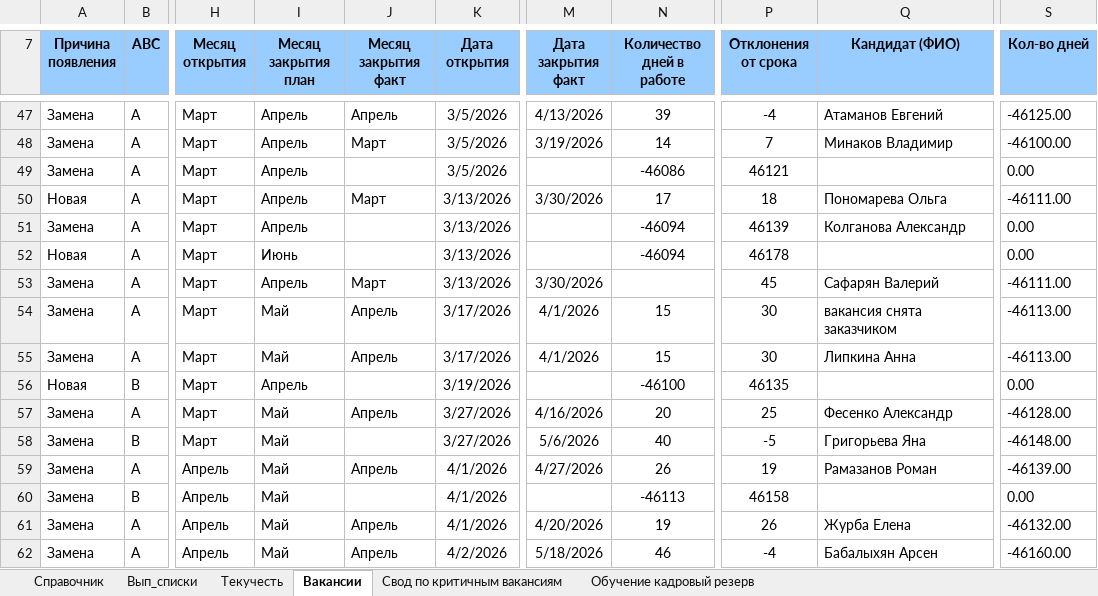
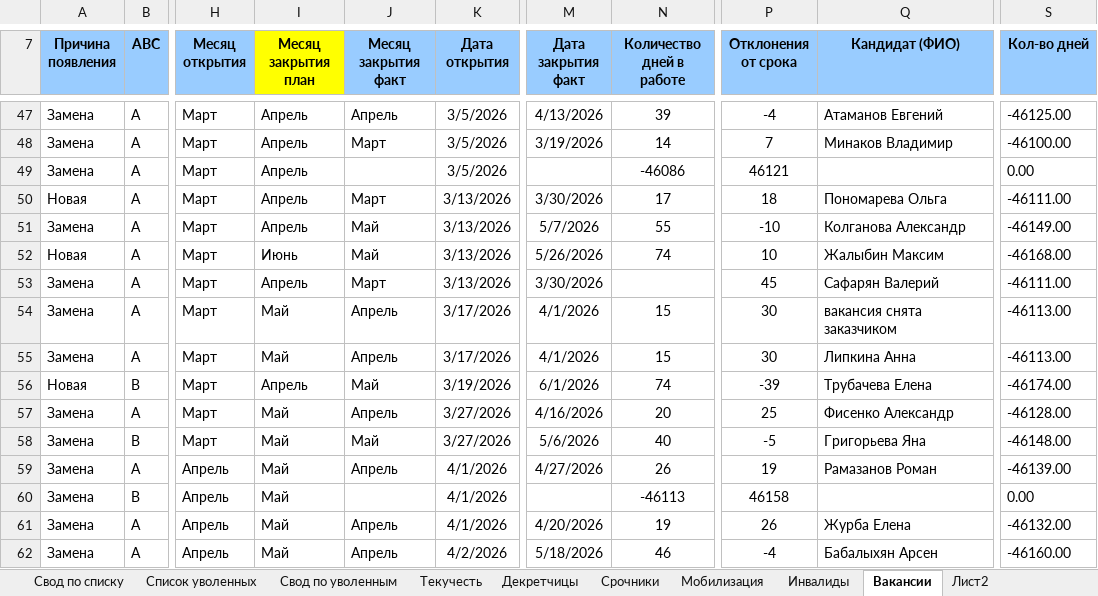
Before and after one commit to david12345abc/DashboardBack, an Excel workbook: sup/SUP_data.xlsx, sheet Вакансии, drawn as a sheet; only a part is shown, gaps mark what is left out; values as stored, in another font and other column widths than the file's, no borders; the diff covers the shown part only; the diff names each change by its address in the sheet, - before the commit and + after, or states it on an @@ line.

Commit message:
Обновлены модули для обработки данных по вакансиям и адаптации, включая переход на использование библиотеки xlrd для чтения Excel-файлов. Изменены источники данных и улучшена логика обработки, добавлены новые функции для работы с месяцами и планами. Обновлены зависимости в requirements.txt.

```diff
--- a/sup/SUP_data.xlsx (sheet Вакансии)
+++ b/sup/SUP_data.xlsx (sheet Вакансии)
-sheet tab: Свод по критичным вакансиям
-sheet tab: Обучение кадровый резерв
+sheet tab: Свод по списку
+sheet tab: Список уволенных
+sheet tab: Свод по уволенным
+sheet tab: Декретчицы
+sheet tab: Срочники
+sheet tab: Мобилизация
+sheet tab: Инвалиды
+sheet tab: Лист2
-I7 fill: #99CCFF
+I7 fill: #FFFF00
-J51:J52 (Месяц закрытия факт): (empty)
+J51:J52 (Месяц закрытия факт): Май
-M51 (Дата закрытия факт): (empty)
+M51 (Дата закрытия факт): 5/7/2026
-N51 (Количество дней в работе): -46094
+N51 (Количество дней в работе): 55
-P51 (Отклонения от срока): 46139
+P51 (Отклонения от срока): -10
-S51 (Кол-во дней): 0.00
+S51 (Кол-во дней): -46149.00
-M52 (Дата закрытия факт): (empty)
+M52 (Дата закрытия факт): 5/26/2026
-N52 (Количество дней в работе): -46094
+N52 (Количество дней в работе): 74
-P52 (Отклонения от срока): 46178
+P52 (Отклонения от срока): 10
-Q52 (Кандидат (ФИО)): (empty)
+Q52 (Кандидат (ФИО)): Жалыбин Максим
-S52 (Кол-во дней): 0.00
+S52 (Кол-во дней): -46168.00
-J56 (Месяц закрытия факт): (empty)
+J56 (Месяц закрытия факт): Май
-M56 (Дата закрытия факт): (empty)
+M56 (Дата закрытия факт): 6/1/2026
-N56 (Количество дней в работе): -46100
+N56 (Количество дней в работе): 74
-P56 (Отклонения от срока): 46135
+P56 (Отклонения от срока): -39
-Q56 (Кандидат (ФИО)): (empty)
+Q56 (Кандидат (ФИО)): Трубачева Елена
-S56 (Кол-во дней): 0.00
+S56 (Кол-во дней): -46174.00
-Q57 (Кандидат (ФИО)): Фесенко Александр
+Q57 (Кандидат (ФИО)): Фисенко Александр
-J58 (Месяц закрытия факт): (empty)
+J58 (Месяц закрытия факт): Май
```
Also changed, not shown: 8 added rows, 4 removed rows, 76 edited cells and cell formats elsewhere in this sheet, sheet Текучесть, other sheet tabs, formulas that keep their value, hidden cells, 4 other files.
